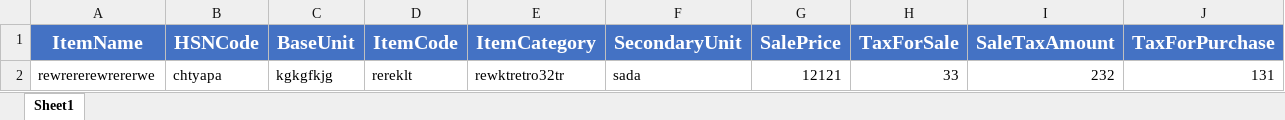
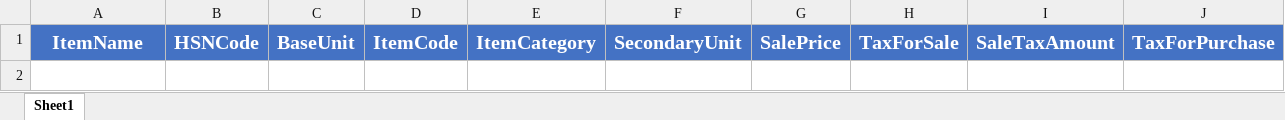
Before and after one commit to Rbadgujar/SalesAndInventoryWeb, an Excel workbook: SalesAndInentoryWeb_Application/SalesAndInentoryWeb_Application/exportfile/ItemImport.xlsx, sheet Sheet1, drawn as a sheet; only a part is shown; values as stored, in another font and other column widths than the file's, no borders; rows hold the shown columns only; the diff names each change by its address in the sheet, - before the commit and + after, or states it on an @@ line.

```diff
--- a/SalesAndInentoryWeb_Application/SalesAndInentoryWeb_Application/exportfile/ItemImport.xlsx (sheet Sheet1)
+++ b/SalesAndInentoryWeb_Application/SalesAndInentoryWeb_Application/exportfile/ItemImport.xlsx (sheet Sheet1)
-row 2: rewrererewrererwe | chtyapa | kgkgfkjg | rereklt | rewktretro32tr | sada | 12121 | 33 | 232 | 131
```
Also changed, not shown: SalesAndInentoryWeb_Application/SalesAndInentoryWeb_Application/exportfile/Import Parties Template (1).xlsx, 27 other files.
